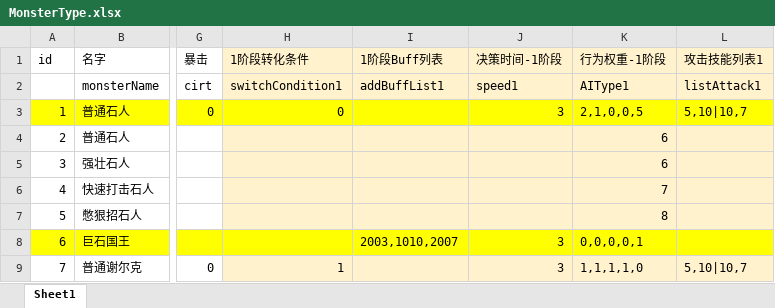
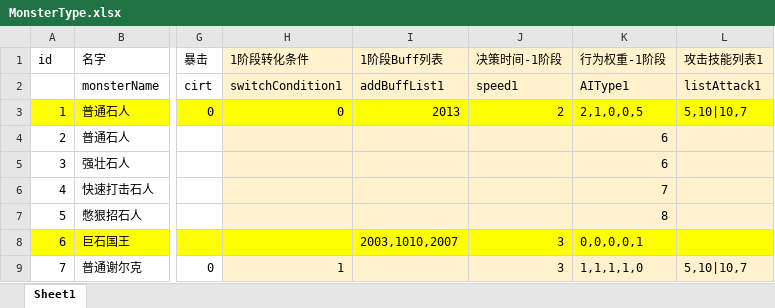
Before and after one commit to heizmoon/MagicPlay, an Excel workbook: Client/Assets/Data/MonsterType.xlsx, sheet Sheet1, drawn as a sheet; only a part is shown, gaps mark what is left out; values as stored, in another font and other column widths than the file's, no borders; the diff names each change by its address in the sheet, - before the commit and + after, or states it on an @@ line.

```diff
--- a/Client/Assets/Data/MonsterType.xlsx (sheet Sheet1)
+++ b/Client/Assets/Data/MonsterType.xlsx (sheet Sheet1)
-I3 (1阶段Buff列表): (empty)
+I3 (1阶段Buff列表): 2013
-J3 (决策时间-1阶段): 3
+J3 (决策时间-1阶段): 2
```
Also changed, not shown: Client/Assets/Data/Buff.xlsx, Client/Assets/Data/Character.xlsx, 4 other files.
